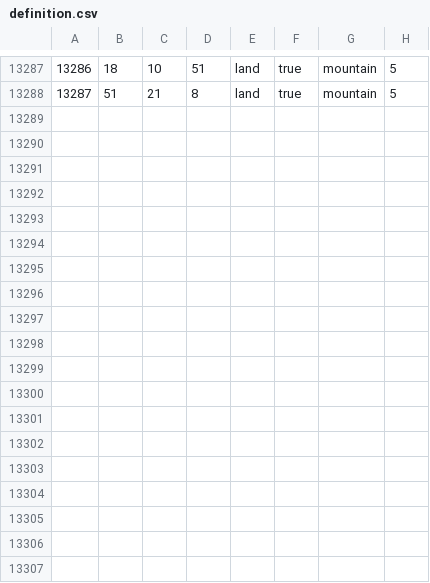
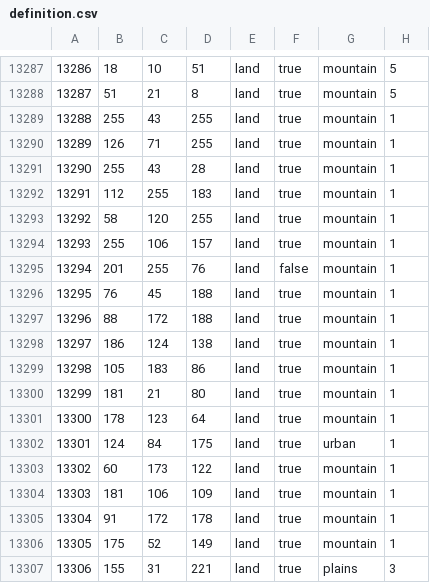
Before and after one commit to BAAKER/maghrebmod, a CSV file: map/definition.csv, drawn as a sheet; only a part is shown, gaps mark what is left out; the diff names each change by its address in the sheet, - before the commit and + after, or states it on an @@ line.

```diff
--- a/map/definition.csv
+++ b/map/definition.csv
+row 13289: 13288 | 255 | 43 | 255 | land | true | mountain | 1
+row 13290: 13289 | 126 | 71 | 255 | land | true | mountain | 1
+row 13291: 13290 | 255 | 43 | 28 | land | true | mountain | 1
+row 13292: 13291 | 112 | 255 | 183 | land | true | mountain | 1
+row 13293: 13292 | 58 | 120 | 255 | land | true | mountain | 1
+row 13294: 13293 | 255 | 106 | 157 | land | true | mountain | 1
+row 13295: 13294 | 201 | 255 | 76 | land | false | mountain | 1
+row 13296: 13295 | 76 | 45 | 188 | land | true | mountain | 1
+row 13297: 13296 | 88 | 172 | 188 | land | true | mountain | 1
+row 13298: 13297 | 186 | 124 | 138 | land | true | mountain | 1
+row 13299: 13298 | 105 | 183 | 86 | land | true | mountain | 1
+row 13300: 13299 | 181 | 21 | 80 | land | true | mountain | 1
+row 13301: 13300 | 178 | 123 | 64 | land | true | mountain | 1
+row 13302: 13301 | 124 | 84 | 175 | land | true | urban | 1
+row 13303: 13302 | 60 | 173 | 122 | land | true | mountain | 1
+row 13304: 13303 | 181 | 106 | 109 | land | true | mountain | 1
+row 13305: 13304 | 91 | 172 | 178 | land | true | mountain | 1
+row 13306: 13305 | 175 | 52 | 149 | land | true | mountain | 1
+row 13307: 13306 | 155 | 31 | 221 | land | true | plains | 3
```
Also changed, not shown: 38 other files.
